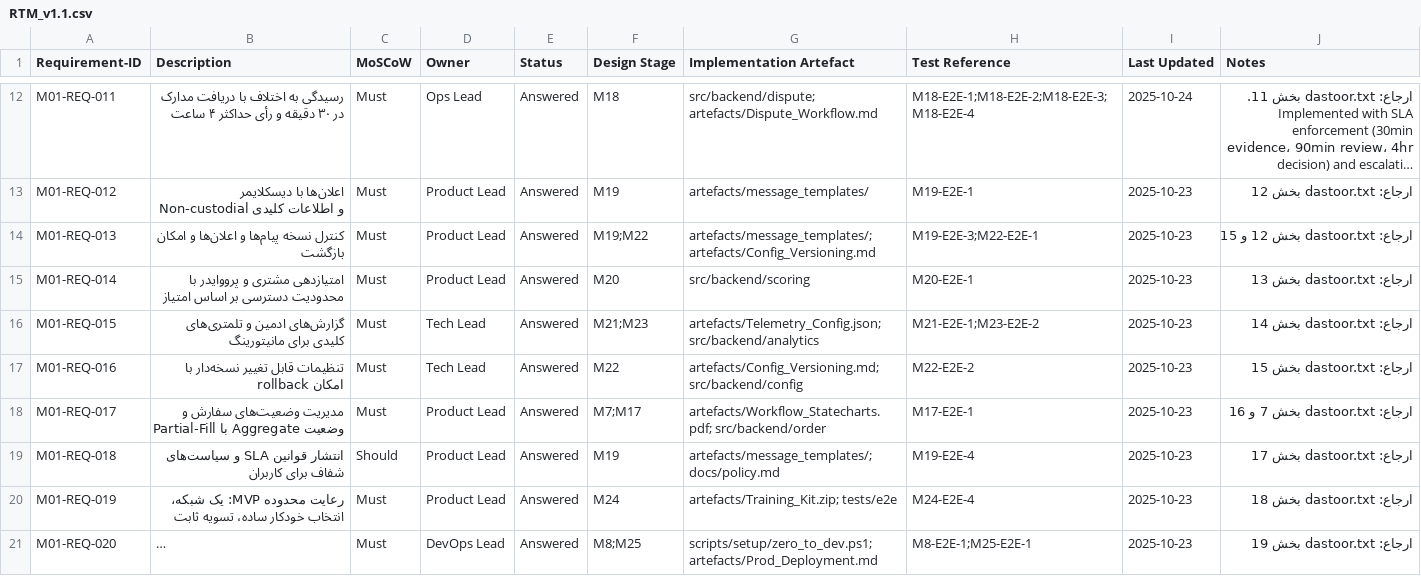
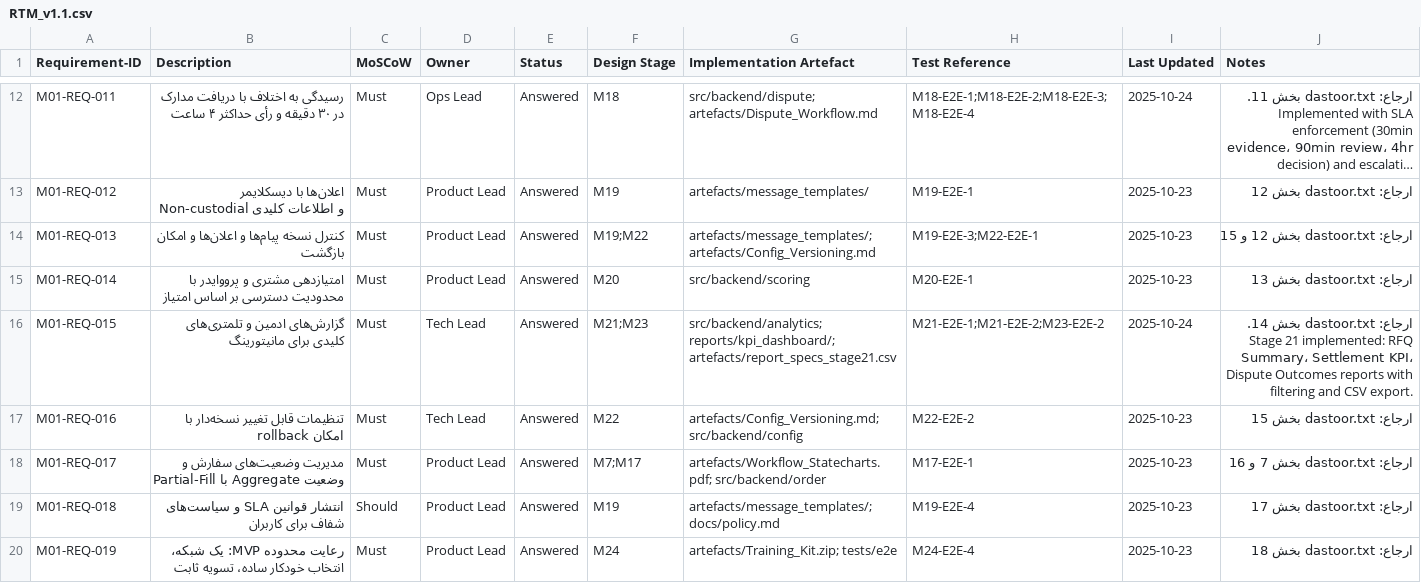
Before and after one commit to hosneyuusef-create/usdt-trading-assistant, a CSV file: artefacts/RTM_v1.1.csv, drawn as a sheet; only a part is shown, gaps mark what is left out; the shorter side is filled out with more unchanged rows; long unchanged cells end in ….

```diff
--- a/artefacts/RTM_v1.1.csv
+++ b/artefacts/RTM_v1.1.csv
@@ -15,3 +15,3 @@ M01-REQ-013,کنترل نسخه پیام‌ها و اعلان‌ها و امکا
 M01-REQ-014,امتیازدهی مشتری و پرووایدر با محدودیت دسترسی بر اساس امتیاز,Must,Product Lead,Answered,M20,src/backend/scoring,M20-E2E-1,2025-10-23,ارجاع: dastoor.txt بخش 13
-M01-REQ-015,گزارش‌های ادمین و تلمتری‌های کلیدی برای مانیتورینگ,Must,Tech Lead,Answered,M21;M23,artefacts/Telemetry_Config.json; src/backend/analytics,M21-E2E-1;M23-E2E-2,2025-10-23,ارجاع: dastoor.txt بخش 14
+M01-REQ-015,گزارش‌های ادمین و تلمتری‌های کلیدی برای مانیتورینگ,Must,Tech Lead,Answered,M21;M23,src/backend/analytics; reports/kpi_dashboard/; artefacts/report_specs_stage21.csv,M21-E2E-1;M21-E2E-2;M23-E2E-2,2025-10-24,ارجاع: dastoor.txt بخش 14. Stage 21 implemented: RFQ Summary، Settlement KPI، Dispute Outcomes reports with filtering and CSV export.
 M01-REQ-016,تنظیمات قابل تغییر نسخه‌دار با امکان rollback,Must,Tech Lead,Answered,M22,artefacts/Config_Versioning.md; src/backend/config,M22-E2E-2,2025-10-23,ارجاع: dastoor.txt بخش 15
```
Also changed, not shown: 13 other files.
